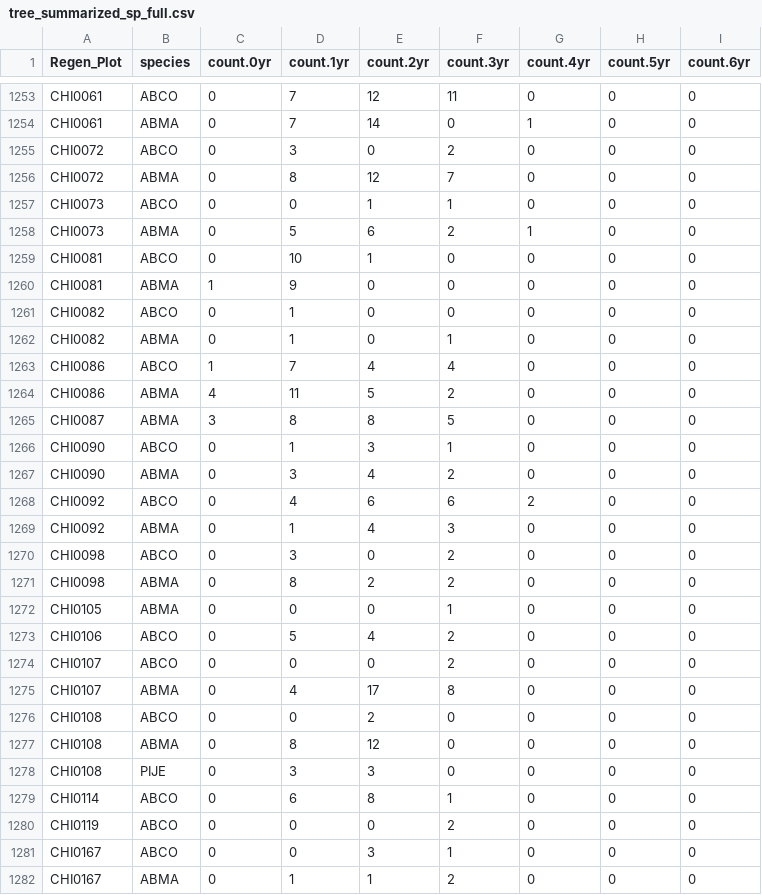
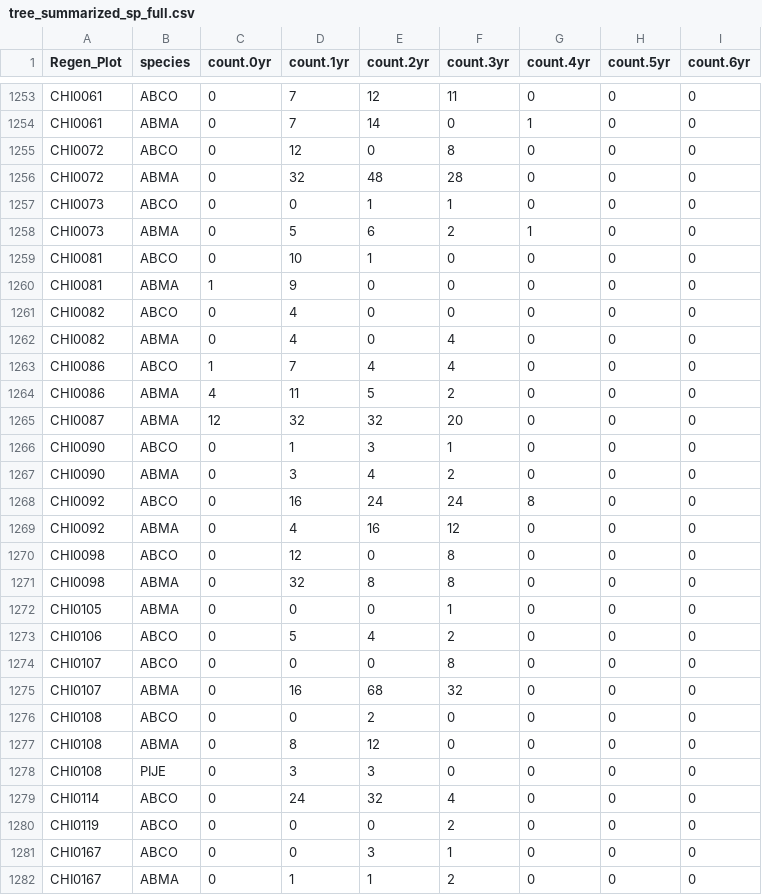
Before and after one commit to youngdjn/postfire-regen, a CSV file: data_intermediate_processing_local/tree_summarized_sp_full.csv, drawn as a sheet; only a part is shown, gaps mark what is left out; the diff covers the shown part only; the diff names each change by its address in the sheet, - before the commit and + after, or states it on an @@ line.

```diff
--- a/data_intermediate_processing_local/tree_summarized_sp_full.csv
+++ b/data_intermediate_processing_local/tree_summarized_sp_full.csv
-D1255 (count.1yr): 3
+D1255 (count.1yr): 12
-F1255 (count.3yr): 2
+F1255 (count.3yr): 8
-D1256 (count.1yr): 8
+D1256 (count.1yr): 32
-E1256 (count.2yr): 12
+E1256 (count.2yr): 48
-F1256 (count.3yr): 7
+F1256 (count.3yr): 28
-D1261:D1262 (count.1yr): 1
+D1261:D1262 (count.1yr): 4
-F1262 (count.3yr): 1
+F1262 (count.3yr): 4
-C1265 (count.0yr): 3
+C1265 (count.0yr): 12
-D1265 (count.1yr): 8
+D1265 (count.1yr): 32
-E1265 (count.2yr): 8
+E1265 (count.2yr): 32
-F1265 (count.3yr): 5
+F1265 (count.3yr): 20
-D1268 (count.1yr): 4
+D1268 (count.1yr): 16
-E1268 (count.2yr): 6
+E1268 (count.2yr): 24
-F1268 (count.3yr): 6
+F1268 (count.3yr): 24
-G1268 (count.4yr): 2
+G1268 (count.4yr): 8
-D1269 (count.1yr): 1
+D1269 (count.1yr): 4
-E1269 (count.2yr): 4
+E1269 (count.2yr): 16
-F1269 (count.3yr): 3
+F1269 (count.3yr): 12
-D1270 (count.1yr): 3
+D1270 (count.1yr): 12
-F1270:F1271 (count.3yr): 2
+F1270:F1271 (count.3yr): 8
-D1271 (count.1yr): 8
+D1271 (count.1yr): 32
-E1271 (count.2yr): 2
+E1271 (count.2yr): 8
-F1274 (count.3yr): 2
+F1274 (count.3yr): 8
-D1275 (count.1yr): 4
+D1275 (count.1yr): 16
-E1275 (count.2yr): 17
+E1275 (count.2yr): 68
-F1275 (count.3yr): 8
+F1275 (count.3yr): 32
-D1279 (count.1yr): 6
+D1279 (count.1yr): 24
-E1279 (count.2yr): 8
+E1279 (count.2yr): 32
-F1279 (count.3yr): 1
+F1279 (count.3yr): 4
```
Also changed, not shown: 31 edited cells elsewhere in this file, data_survey/Compiled/tree_regen_full.csv, 5 other files.
